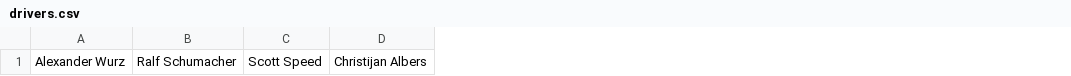
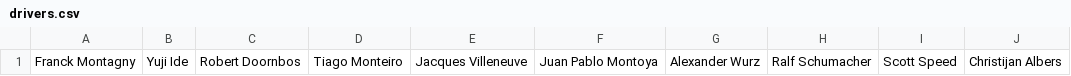
Before and after one commit to AngadBasandrai/f1-elo-engine, a CSV file: drivers.csv, drawn as a sheet; only a part is shown; the diff names each change by its address in the sheet, - before the commit and + after, or states it on an @@ line.

```diff
--- a/drivers.csv
+++ b/drivers.csv
+column A, row 1: Franck Montagny
+column B, row 1: Yuji Ide
+column C, row 1: Robert Doornbos
+column D, row 1: Tiago Monteiro
+column E, row 1: Jacques Villeneuve
+column F, row 1: Juan Pablo Montoya
```
Also changed, not shown: xlabels.csv, 4 other files.
